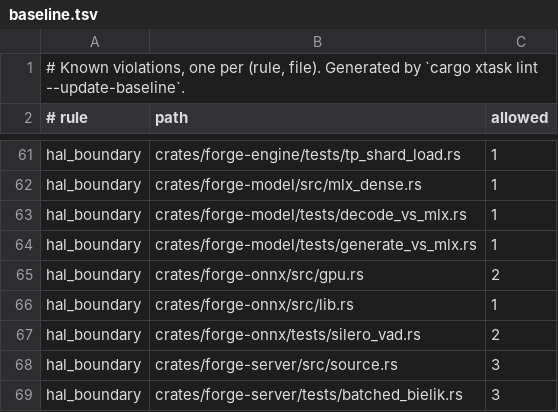
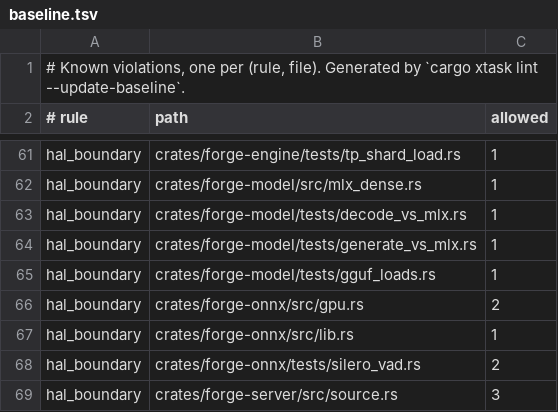
Before and after one commit to Slyb00ts/TentaFlow, a TSV file: tentaflow-infer/xtask/baseline.tsv, drawn as a sheet; only a part is shown, gaps mark what is left out; the shorter side is filled out with more unchanged rows.

Commit message:
feat: the GGUF build of Bielik loads and generates on Metal
Same model, second format, one way in. Q4_K on most weights, Q6_K on
attn_v, ffn_down and the output head, f32 norms -- and no branch on any of
it in the model.

Two assumptions the attempt broke, both mine, both the same mistake of
taking a per-weight property for a model-wide constant:

  norms are f32 in GGUF, and the norm kernel knew only f16 and bf16;
  Q4_K groups 32 weights per scale and Q6_K groups 16, while the model
  enforced one group for everything.

Both now travel with the weight. The group was already a runtime scalar in
the kernel -- the model was simply passing its own value instead of the
weight's.

Gated end to end: load, prefill through the blocked and matrix-unit forms,
decode through the vector form, all on both code widths at once. The gate
also refuses a run whose tokens are all identical, because a model that
walked the path without computing looks the same in every other statistic.

The new test file is recorded in the baseline rather than folded into an
existing one to keep the count down. It imports the HAL because the model
does; it will stop when the model stops.

```diff
--- a/tentaflow-infer/xtask/baseline.tsv
+++ b/tentaflow-infer/xtask/baseline.tsv
@@ -64,2 +64,3 @@ hal_boundary	crates/forge-model/tests/decode_vs_mlx.rs	1
 hal_boundary	crates/forge-model/tests/generate_vs_mlx.rs	1
+hal_boundary	crates/forge-model/tests/gguf_loads.rs	1
 hal_boundary	crates/forge-onnx/src/gpu.rs	2
```
Also changed, not shown: 4 other files.
